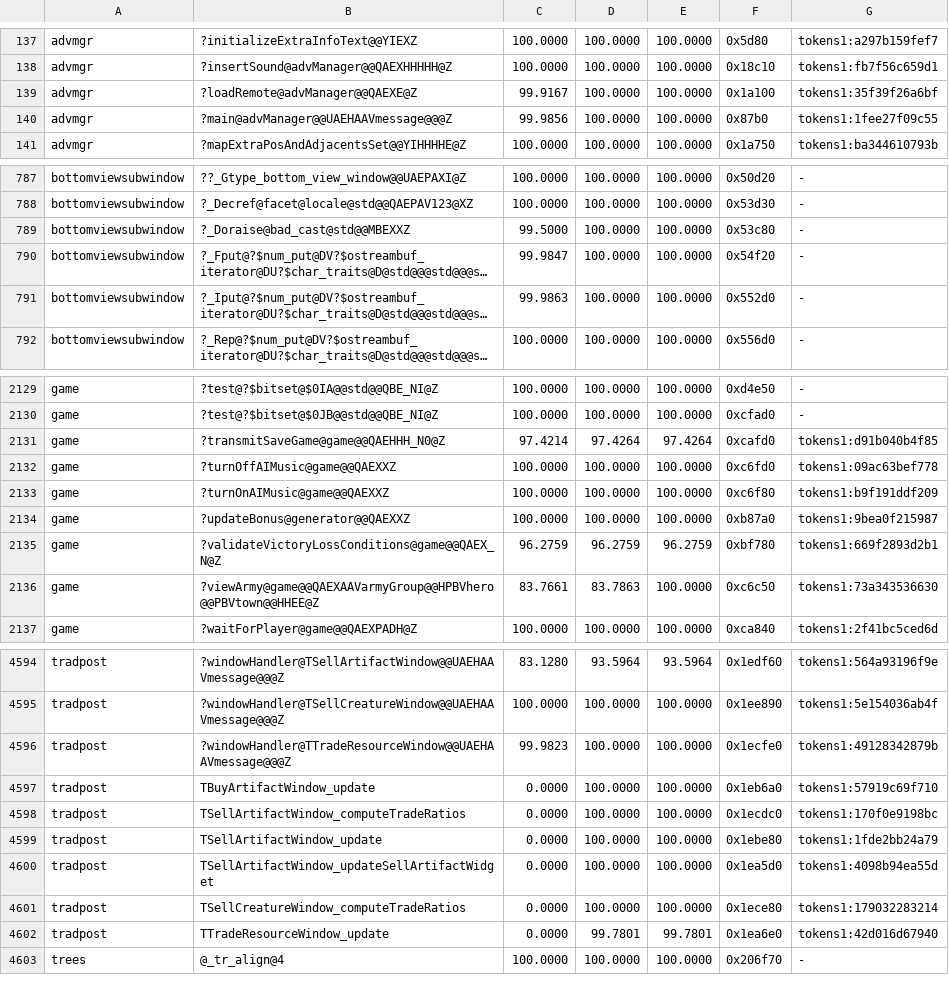
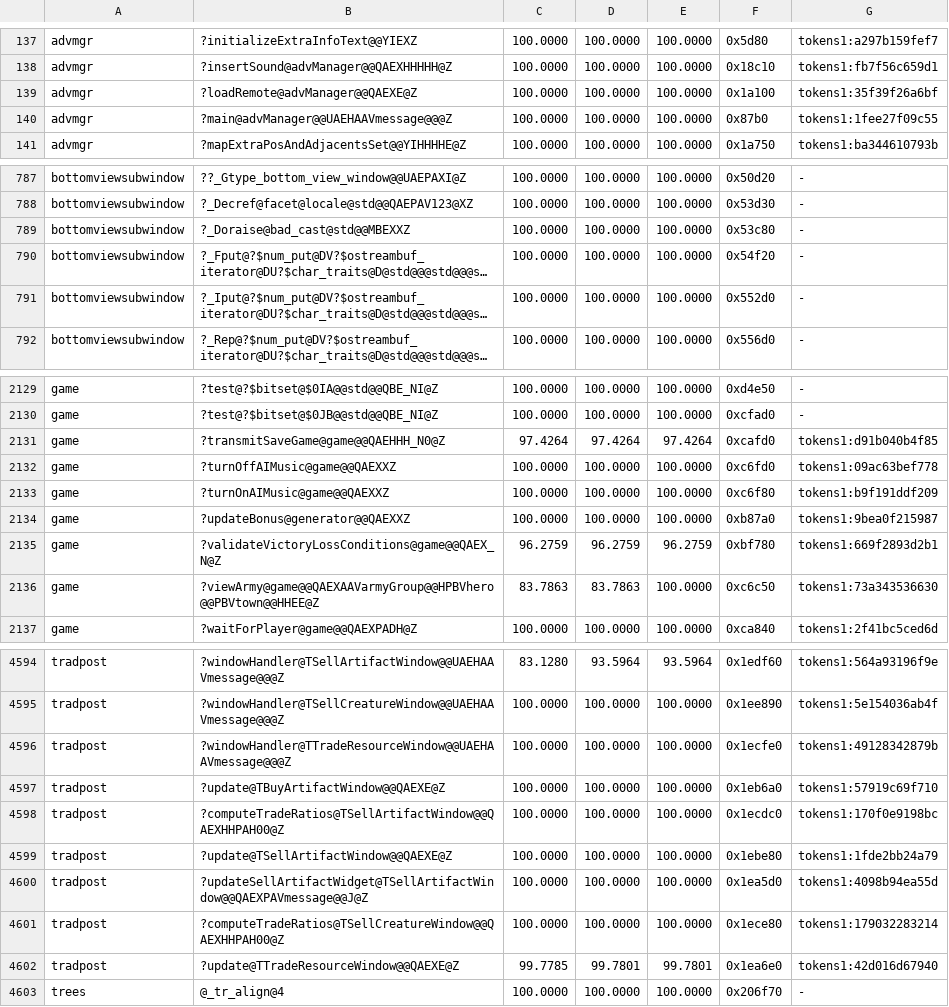
Before and after one commit to sushi-shi/homm3-decomp, a TSV file: config/match_baseline.tsv, drawn as a sheet; only a part is shown, gaps mark what is left out; long unchanged cells end in …; the diff covers the shown part only; the diff names each change by its address in the sheet, - before the commit and + after, or states it on an @@ line.

```diff
--- a/config/match_baseline.tsv
+++ b/config/match_baseline.tsv
-C139: 99.9167
+C139: 100.0000
-C140: 99.9856
+C140: 100.0000
-C789: 99.5000
+C789: 100.0000
-C790: 99.9847
+C790: 100.0000
-C791: 99.9863
+C791: 100.0000
-C2131: 97.4214
+C2131: 97.4264
-C2136: 83.7661
+C2136: 83.7863
-C4596: 99.9823
+C4596: 100.0000
-B4597: TBuyArtifactWindow_update
+B4597: ?update@TBuyArtifactWindow@@QAEXE@Z
-C4597:C4601: 0.0000
+C4597:C4601: 100.0000
-B4598: TSellArtifactWindow_computeTradeRatios
+B4598: ?computeTradeRatios@TSellArtifactWindow@@QAEXHHPAH00@Z
-B4599: TSellArtifactWindow_update
+B4599: ?update@TSellArtifactWindow@@QAEXE@Z
-B4600: TSellArtifactWindow_updateSellArtifactWidget
+B4600: ?updateSellArtifactWidget@TSellArtifactWindow@@QAEXPAVmessage@@J@Z
-B4601: TSellCreatureWindow_computeTradeRatios
+B4601: ?computeTradeRatios@TSellCreatureWindow@@QAEXHHPAH00@Z
-B4602: TTradeResourceWindow_update
+B4602: ?update@TTradeResourceWindow@@QAEXE@Z
-C4602: 0.0000
+C4602: 99.7785
```
Also changed, not shown: 32 edited cells elsewhere in this file, 2 other files.
